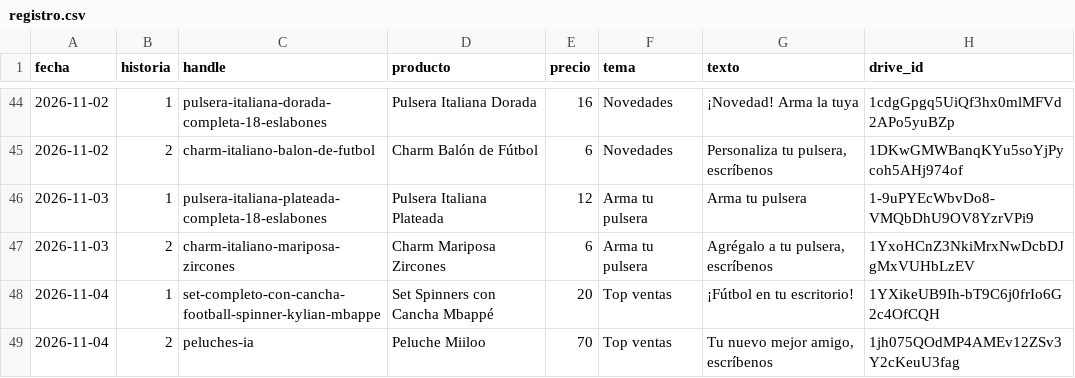
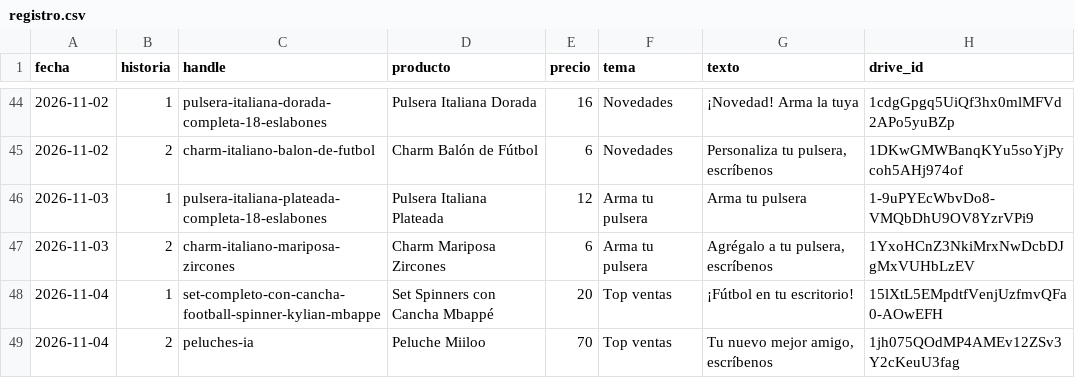
Before and after one commit to ddonoso1992-eng/Kimo-historias, a CSV file: registro.csv, drawn as a sheet; only a part is shown, gaps mark what is left out.

```diff
--- a/registro.csv
+++ b/registro.csv
@@ -47,3 +47,3 @@ fecha,historia,handle,producto,precio,tema,texto,drive_id
 2026-11-03,2,charm-italiano-mariposa-zircones,Charm Mariposa Zircones,6,Arma tu pulsera,"Agrégalo a tu pulsera, escríbenos",1YxoHCnZ3NkiMrxNwDcbDJgMxVUHbLzEV
-2026-11-04,1,set-completo-con-cancha-football-spinner-kylian-mbappe,Set Spinners con Cancha Mbappé,20,Top ventas,¡Fútbol en tu escritorio!,1YXikeUB9Ih-bT9C6j0frIo6G2c4OfCQH
+2026-11-04,1,set-completo-con-cancha-football-spinner-kylian-mbappe,Set Spinners con Cancha Mbappé,20,Top ventas,¡Fútbol en tu escritorio!,15lXtL5EMpdtfVenjUzfmvQFa0-AOwEFH
 2026-11-04,2,peluches-ia,Peluche Miiloo,70,Top ventas,"Tu nuevo mejor amigo, escríbenos",1jh075QOdMP4AMEv12ZSv3Y2cKeuU3fag
```
